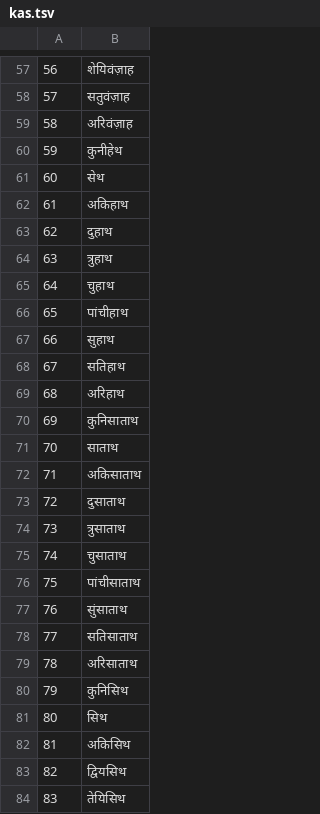
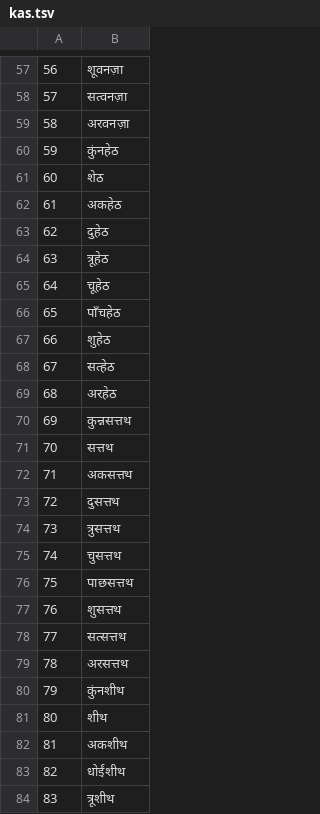
Before and after one commit to google-research-datasets/uninum, a TSV file: numbers/kas.tsv, drawn as a sheet; only a part is shown, gaps mark what is left out; the diff covers the shown part only.

```diff
--- a/numbers/kas.tsv
+++ b/numbers/kas.tsv
@@ -57,28 +57,28 @@
-56	शेयिवंज़ाह
-57	सतुवंज़ाह
-58	अरिवंज़ाह
-59	कुनीहेथ
-60	सेथ
-61	अकिहाथ
-62	दुहाथ
-63	त्रुहाथ
-64	चुहाथ
-65	पांचीहाथ
-66	सुहाथ
-67	सतिहाथ
-68	अरिहाथ
-69	कुनिसाताथ
-70	साताथ
-71	अकिसाताथ
-72	दुसाताथ
-73	त्रुसाताथ
-74	चुसाताथ
-75	पांचीसाताथ
-76	सुंसाताथ
-77	सतिसाताथ
-78	अरिसाताथ
-79	कुनिसिथ
-80	सिथ
-81	अकिसिथ
-82	द्वियसिथ
-83	तेयिसिथ
+56	शूवनज़ा
+57	सत्वनज़ा
+58	अरवनज़ा
+59	कुंनहेठ
+60	शेठ
+61	अकहेठ
+62	दुहेठ
+63	त्रूहेठ
+64	चूहेठ
+65	पाँचहेठ
+66	शुहेठ
+67	सत्हेठ
+68	अरहेठ
+69	कुन्नसत्तथ
+70	सत्तथ
+71	अकसत्तथ
+72	दुसत्तथ
+73	त्रुसत्तथ
+74	चुसत्तथ
+75	पाछसत्तथ
+76	शुसत्तथ
+77	सत्सत्तथ
+78	अरसत्तथ
+79	कुंनशीथ
+80	शीथ
+81	अकशीथ
+82	धोईंशीथ
+83	त्रूशीथ
```
Also changed, not shown: 69 edited cells elsewhere in this file.
